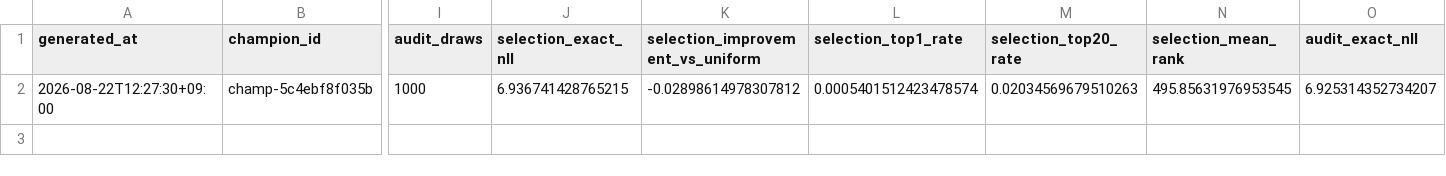
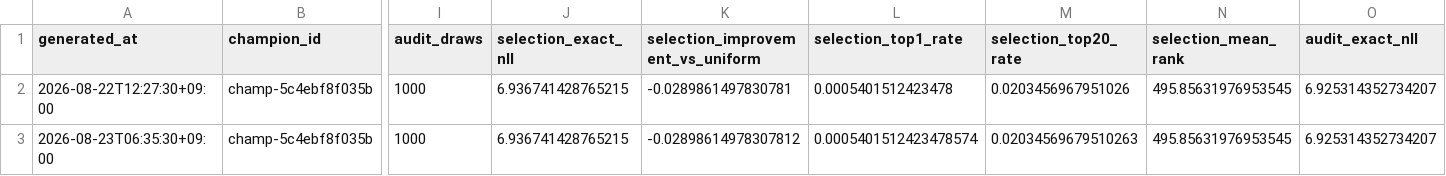
Before and after one commit to Joker7822/Numbers3, a CSV file: backtests/champion_replay/replay_history.csv, drawn as a sheet; only a part is shown, gaps mark what is left out; rows hold the shown columns only; the diff names each change by its address in the sheet, - before the commit and + after, or states it on an @@ line.

Commit message:
chore(agent): checkpoint v3 evolution and Champion replay

```diff
--- a/backtests/champion_replay/replay_history.csv
+++ b/backtests/champion_replay/replay_history.csv
-K2 (selection_improvement_vs_uniform): -0.02898614978307812
+K2 (selection_improvement_vs_uniform): -0.0289861497830781
-L2 (selection_top1_rate): 0.0005401512423478574
+L2 (selection_top1_rate): 0.0005401512423478
-M2 (selection_top20_rate): 0.02034569679510263
+M2 (selection_top20_rate): 0.0203456967951026
+row 3: 2026-08-23T06:35:30+09:00 | champ-5c4ebf8f035b | 1000 | 6.936741428765215 | -0.02898614978307812 | 0.0005401512423478574 | 0.02034569679510263 | 495.85631976953545 | 6.925314352734207
```
Also changed, not shown: 9 other files.
